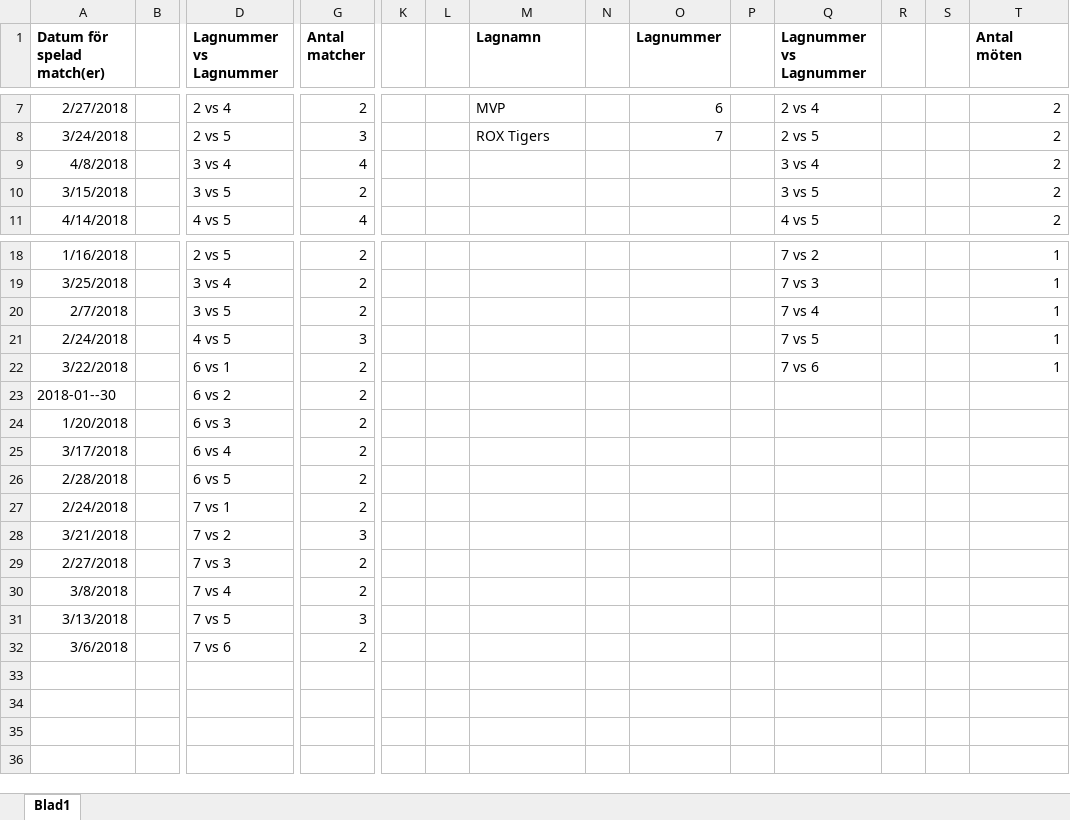
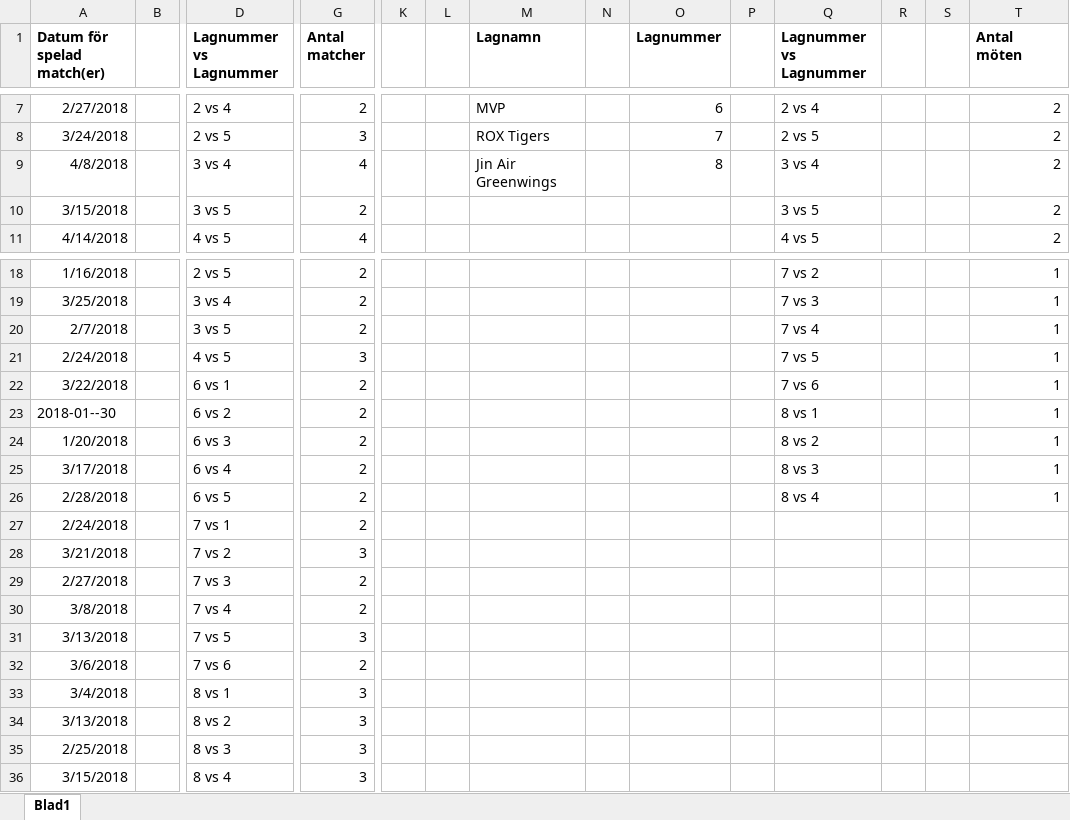
Before and after one commit to Zelcus/AIS, an Excel workbook: Matchlagringssystem LCK.xlsx, sheet Blad1, drawn as a sheet; only a part is shown, gaps mark what is left out; values as stored, in another font and other column widths than the file's, no borders; rows hold the shown columns only; the diff names each change by its address in the sheet, - before the commit and + after, or states it on an @@ line.

```diff
--- a/Matchlagringssystem LCK.xlsx (sheet Blad1)
+++ b/Matchlagringssystem LCK.xlsx (sheet Blad1)
-M9 (Lagnamn): (empty)
+M9 (Lagnamn): Jin Air Greenwings
-O9 (Lagnummer): (empty)
+O9 (Lagnummer): 8
-Q23 (Lagnummer vs Lagnummer): (empty)
+Q23 (Lagnummer vs Lagnummer): 8 vs 1
-T23:T26 (Antal möten): (empty)
+T23:T26 (Antal möten): 1
-Q24 (Lagnummer vs Lagnummer): (empty)
+Q24 (Lagnummer vs Lagnummer): 8 vs 2
-Q25 (Lagnummer vs Lagnummer): (empty)
+Q25 (Lagnummer vs Lagnummer): 8 vs 3
-Q26 (Lagnummer vs Lagnummer): (empty)
+Q26 (Lagnummer vs Lagnummer): 8 vs 4
+row 33: 3/4/2018 |  | 8 vs 1 | 3
+row 34: 3/13/2018 |  | 8 vs 2 | 3
+row 35: 2/25/2018 |  | 8 vs 3 | 3
+row 36: 3/15/2018 |  | 8 vs 4 | 3
```
Also changed, not shown: 3 other files.
